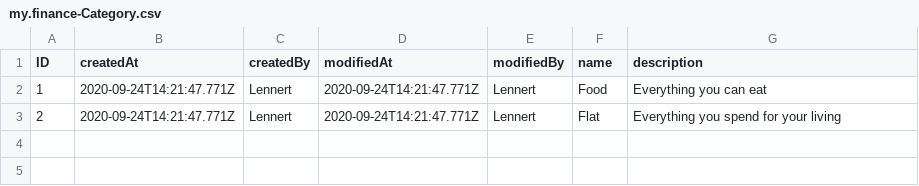
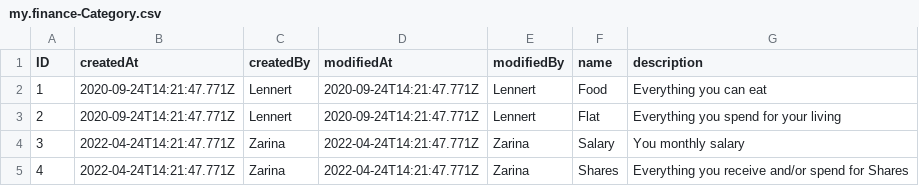
Before and after one commit to adibnow/IC2609, a CSV file: db/data/my.finance-Category.csv, drawn as a sheet.

Commit message:
Updated Category table

```diff
--- a/db/data/my.finance-Category.csv
+++ b/db/data/my.finance-Category.csv
@@ -3 +3,3 @@ ID;createdAt;createdBy;modifiedAt;modifiedBy;name;description
 2;2020-09-24T14:21:47.771Z;Lennert;2020-09-24T14:21:47.771Z;Lennert;Flat;Everything you spend for your living
+3;2022-04-24T14:21:47.771Z;Zarina;2022-04-24T14:21:47.771Z;Zarina;Salary; You monthly salary
+4;2022-04-24T14:21:47.771Z;Zarina;2022-04-24T14:21:47.771Z;Zarina;Shares; Everything you receive and/or spend for Shares
```
